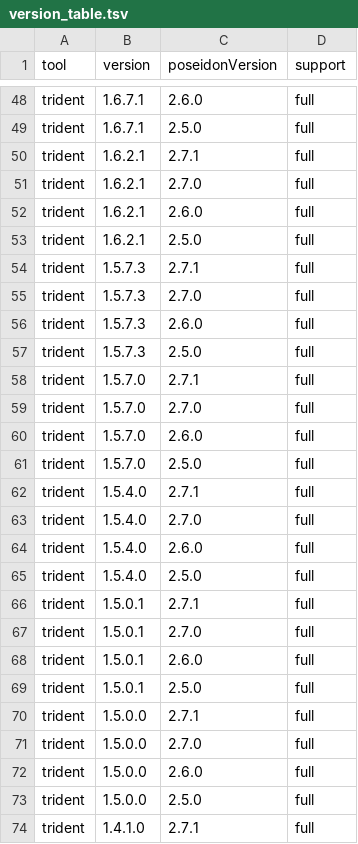
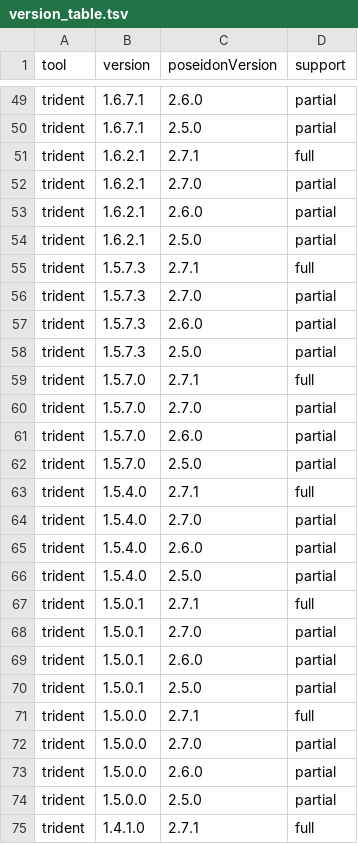
Before and after one commit to poseidon-framework/poseidon-framework.github.io, a TSV file: version_table.tsv, drawn as a sheet; only a part is shown, gaps mark what is left out; addresses are those after the commit; the diff covers the shown part only; the diff names each change by its address in the sheet, - before the commit and + after, or states it on an @@ line.

```diff
--- a/version_table.tsv
+++ b/version_table.tsv
-D49:D50 (support): full
+D49:D50 (support): partial
-D52:D54 (support): full
+D52:D54 (support): partial
-D56:D58 (support): full
+D56:D58 (support): partial
-D60:D62 (support): full
+D60:D62 (support): partial
-D64:D66 (support): full
+D64:D66 (support): partial
-D68:D70 (support): full
+D68:D70 (support): partial
-D72:D74 (support): full
+D72:D74 (support): partial
```
Also changed, not shown: 6 added rows, 6 removed rows and 66 edited cells elsewhere in this file, 1 other file.
